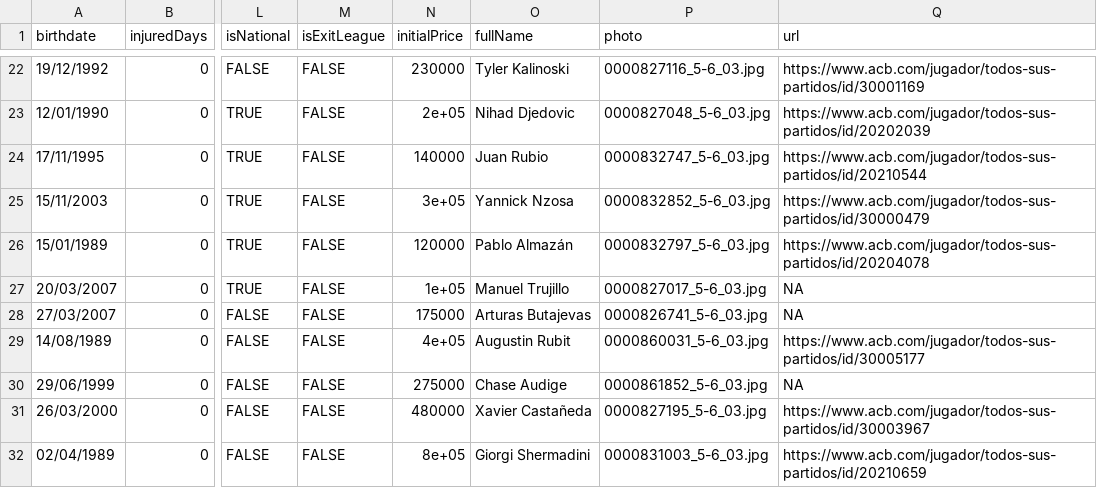
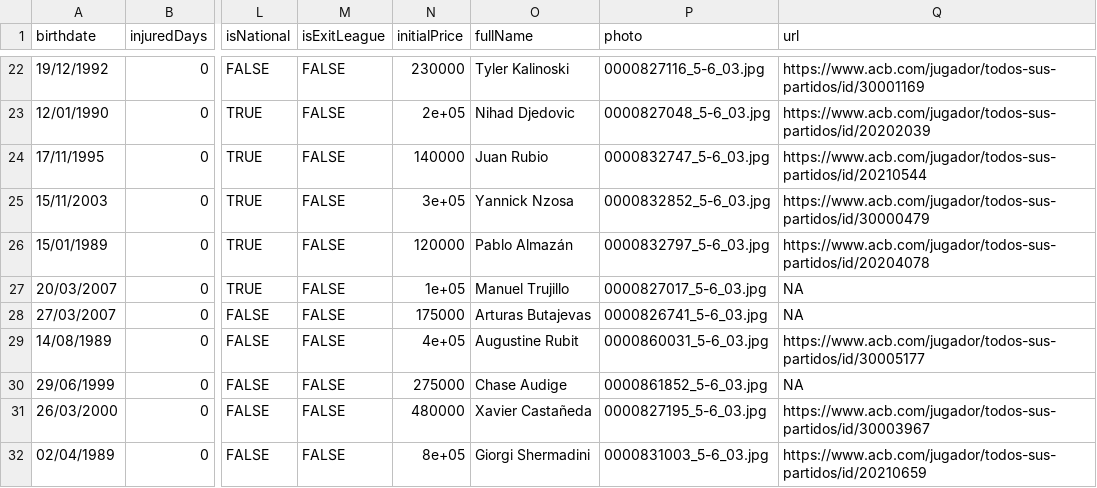
Before and after one commit to IvoVillanueva/DATOS-JUGADORES-SUPERMANAGER-2025_26, a CSV file: data/supermanager_juagadores_2026.csv, drawn as a sheet; only a part is shown, gaps mark what is left out; the diff covers the shown part only; the diff names each change by its address in the sheet, - before the commit and + after, or states it on an @@ line.

```diff
--- a/data/supermanager_juagadores_2026.csv
+++ b/data/supermanager_juagadores_2026.csv
-O29 (fullName): Augustin Rubit
+O29 (fullName): Augustine Rubit
```
Also changed, not shown: 1 removed row and 5 edited cells elsewhere in this file, data/supermanager_juagadores_stats_2026.csv.
